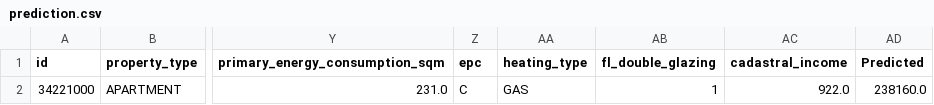
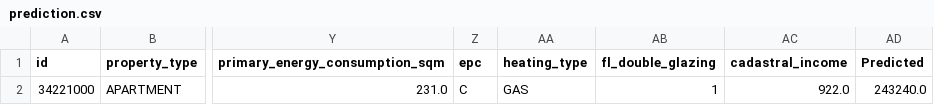
Before and after one commit to DedeyJ/immo-eliza-ml, a CSV file: prediction.csv, drawn as a sheet; only a part is shown, gaps mark what is left out; the diff names each change by its address in the sheet, - before the commit and + after, or states it on an @@ line.

```diff
--- a/prediction.csv
+++ b/prediction.csv
-AD2 (Predicted): 238160.0
+AD2 (Predicted): 243240.0
```
Also changed, not shown: 10 other files.
